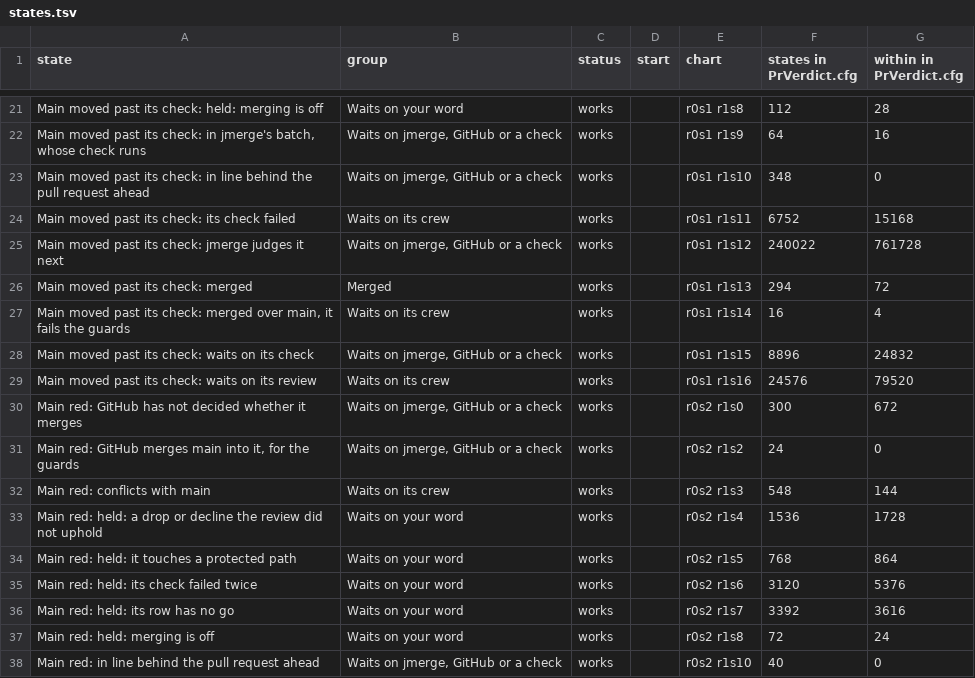
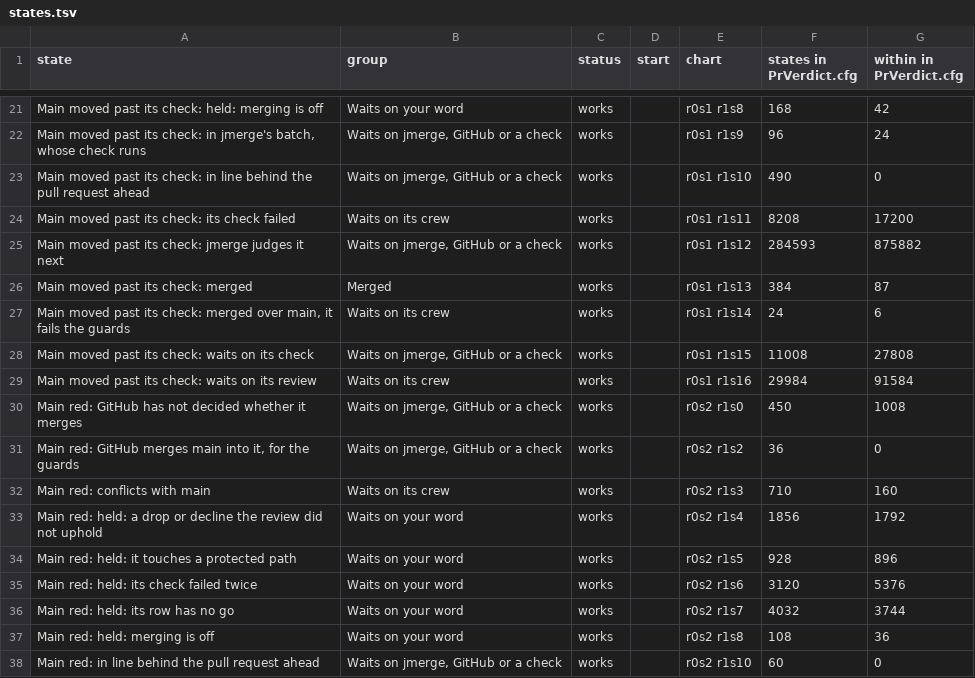
Before and after one commit to JoshuaHayesWasHere/jstack, a TSV file: features/jmerge/spec/PrVerdict-statechart/states.tsv, drawn as a sheet; only a part is shown, gaps mark what is left out; the diff covers the shown part only; the diff names each change by its address in the sheet, - before the commit and + after, or states it on an @@ line.

```diff
--- a/features/jmerge/spec/PrVerdict-statechart/states.tsv
+++ b/features/jmerge/spec/PrVerdict-statechart/states.tsv
-F21 (states in PrVerdict.cfg): 112
+F21 (states in PrVerdict.cfg): 168
-G21 (within in PrVerdict.cfg): 28
+G21 (within in PrVerdict.cfg): 42
-F22 (states in PrVerdict.cfg): 64
+F22 (states in PrVerdict.cfg): 96
-G22 (within in PrVerdict.cfg): 16
+G22 (within in PrVerdict.cfg): 24
-F23 (states in PrVerdict.cfg): 348
+F23 (states in PrVerdict.cfg): 490
-F24 (states in PrVerdict.cfg): 6752
+F24 (states in PrVerdict.cfg): 8208
-G24 (within in PrVerdict.cfg): 15168
+G24 (within in PrVerdict.cfg): 17200
-F25 (states in PrVerdict.cfg): 240022
+F25 (states in PrVerdict.cfg): 284593
-G25 (within in PrVerdict.cfg): 761728
+G25 (within in PrVerdict.cfg): 875882
-F26 (states in PrVerdict.cfg): 294
+F26 (states in PrVerdict.cfg): 384
-G26 (within in PrVerdict.cfg): 72
+G26 (within in PrVerdict.cfg): 87
-F27 (states in PrVerdict.cfg): 16
+F27 (states in PrVerdict.cfg): 24
-G27 (within in PrVerdict.cfg): 4
+G27 (within in PrVerdict.cfg): 6
-F28 (states in PrVerdict.cfg): 8896
+F28 (states in PrVerdict.cfg): 11008
-G28 (within in PrVerdict.cfg): 24832
+G28 (within in PrVerdict.cfg): 27808
-F29 (states in PrVerdict.cfg): 24576
+F29 (states in PrVerdict.cfg): 29984
-G29 (within in PrVerdict.cfg): 79520
+G29 (within in PrVerdict.cfg): 91584
-F30 (states in PrVerdict.cfg): 300
+F30 (states in PrVerdict.cfg): 450
-G30 (within in PrVerdict.cfg): 672
+G30 (within in PrVerdict.cfg): 1008
-F31 (states in PrVerdict.cfg): 24
+F31 (states in PrVerdict.cfg): 36
-F32 (states in PrVerdict.cfg): 548
+F32 (states in PrVerdict.cfg): 710
-G32 (within in PrVerdict.cfg): 144
+G32 (within in PrVerdict.cfg): 160
-F33 (states in PrVerdict.cfg): 1536
+F33 (states in PrVerdict.cfg): 1856
-G33 (within in PrVerdict.cfg): 1728
+G33 (within in PrVerdict.cfg): 1792
-F34 (states in PrVerdict.cfg): 768
+F34 (states in PrVerdict.cfg): 928
-G34 (within in PrVerdict.cfg): 864
+G34 (within in PrVerdict.cfg): 896
-F36 (states in PrVerdict.cfg): 3392
+F36 (states in PrVerdict.cfg): 4032
-G36 (within in PrVerdict.cfg): 3616
+G36 (within in PrVerdict.cfg): 3744
-F37 (states in PrVerdict.cfg): 72
+F37 (states in PrVerdict.cfg): 108
-G37 (within in PrVerdict.cfg): 24
+G37 (within in PrVerdict.cfg): 36
-F38 (states in PrVerdict.cfg): 40
+F38 (states in PrVerdict.cfg): 60
```
Also changed, not shown: 44 edited cells elsewhere in this file, features/jmerge/spec/PrVerdict-statechart/arrows.tsv.
